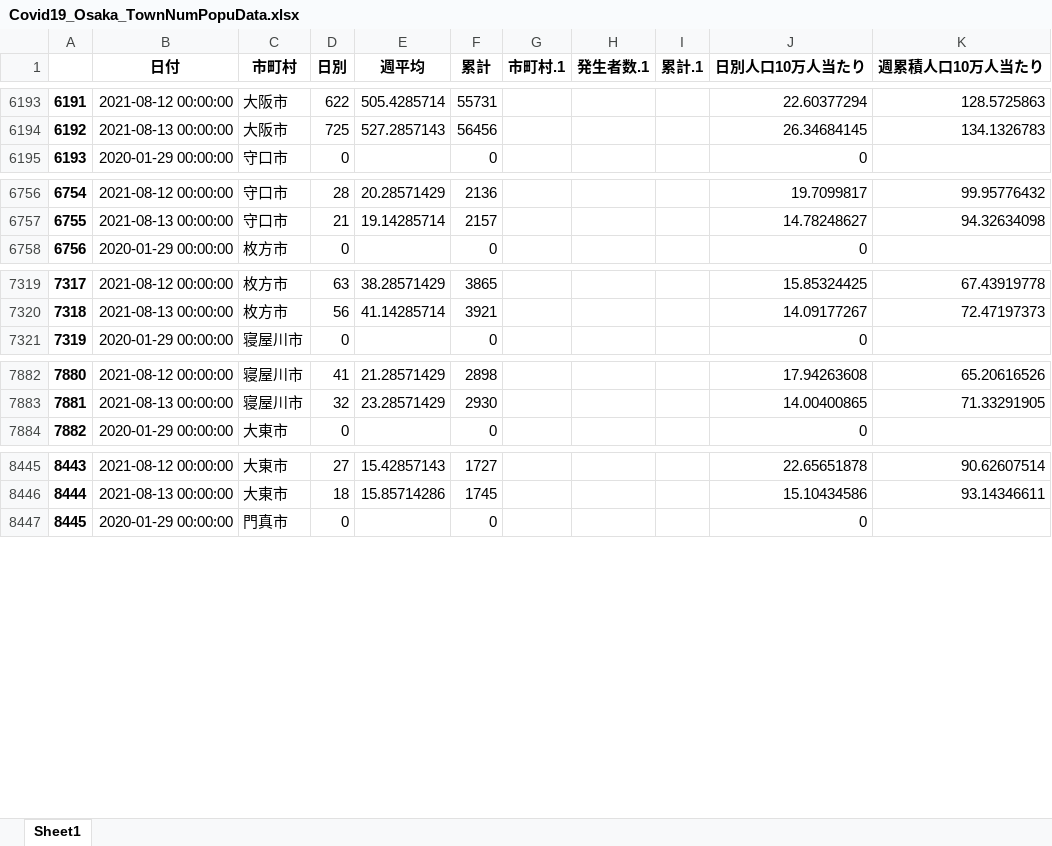
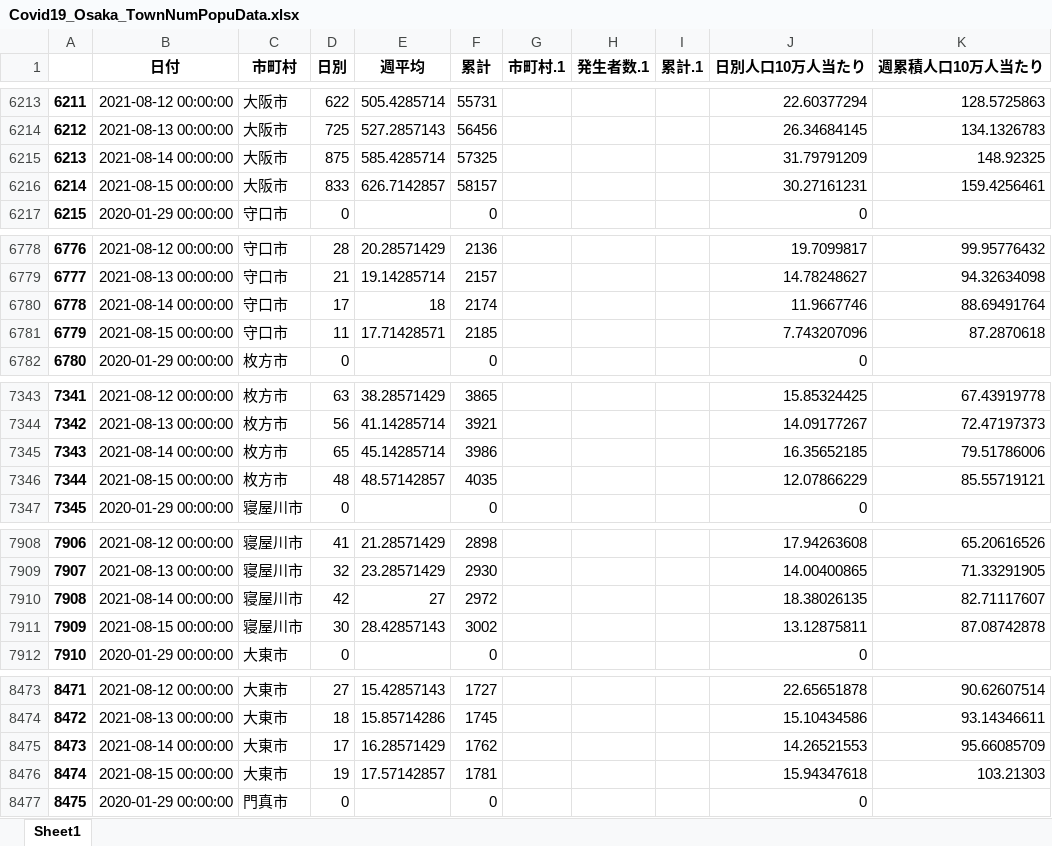
Before and after one commit to massatacker/Covid19OsakaAreaTwonHeroku, an Excel workbook: Covid19_Osaka_TownNumPopuData.xlsx, sheet Sheet1, drawn as a sheet; only a part is shown, gaps mark what is left out; values as stored, in another font and other column widths than the file's, no borders; the diff covers the shown part only; the diff names each change by its address in the sheet, - before the commit and + after, or states it on an @@ line.

```diff
--- a/Covid19_Osaka_TownNumPopuData.xlsx (sheet Sheet1)
+++ b/Covid19_Osaka_TownNumPopuData.xlsx (sheet Sheet1)
@@ column A renumbered between rows 567 and 25424 @@
+row 6215: 6213 | 2021-08-14 00:00:00 | 大阪市 | 875 | 585.4285714 | 57325 |  |  |  | 31.79791209 | 148.92325
+row 6216: 6214 | 2021-08-15 00:00:00 | 大阪市 | 833 | 626.7142857 | 58157 |  |  |  | 30.27161231 | 159.4256461
+row 6780: 6778 | 2021-08-14 00:00:00 | 守口市 | 17 | 18 | 2174 |  |  |  | 11.9667746 | 88.69491764
+row 6781: 6779 | 2021-08-15 00:00:00 | 守口市 | 11 | 17.71428571 | 2185 |  |  |  | 7.743207096 | 87.2870618
+row 7345: 7343 | 2021-08-14 00:00:00 | 枚方市 | 65 | 45.14285714 | 3986 |  |  |  | 16.35652185 | 79.51786006
+row 7346: 7344 | 2021-08-15 00:00:00 | 枚方市 | 48 | 48.57142857 | 4035 |  |  |  | 12.07866229 | 85.55719121
+row 7910: 7908 | 2021-08-14 00:00:00 | 寝屋川市 | 42 | 27 | 2972 |  |  |  | 18.38026135 | 82.71117607
+row 7911: 7909 | 2021-08-15 00:00:00 | 寝屋川市 | 30 | 28.42857143 | 3002 |  |  |  | 13.12875811 | 87.08742878
+row 8475: 8473 | 2021-08-14 00:00:00 | 大東市 | 17 | 16.28571429 | 1762 |  |  |  | 14.26521553 | 95.66085709
+row 8476: 8474 | 2021-08-15 00:00:00 | 大東市 | 19 | 17.57142857 | 1781 |  |  |  | 15.94347618 | 103.21303
```
Also changed, not shown: 80 added rows elsewhere in this sheet, Covid19_Osaka_Area2NumPopuData.xlsx.
